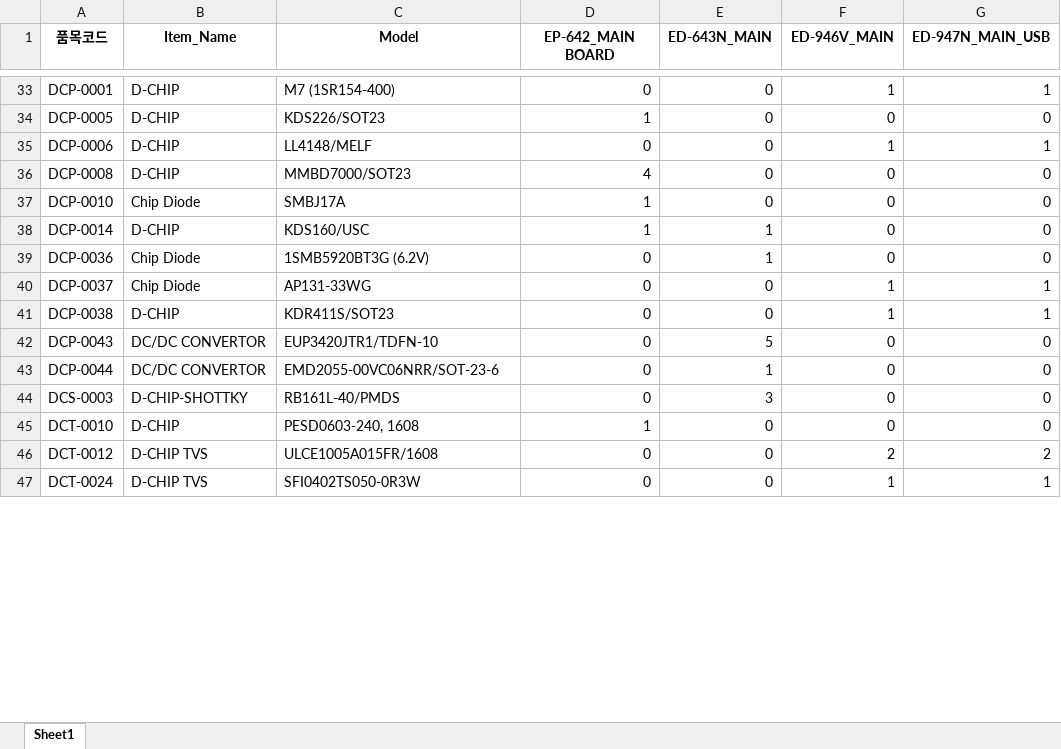
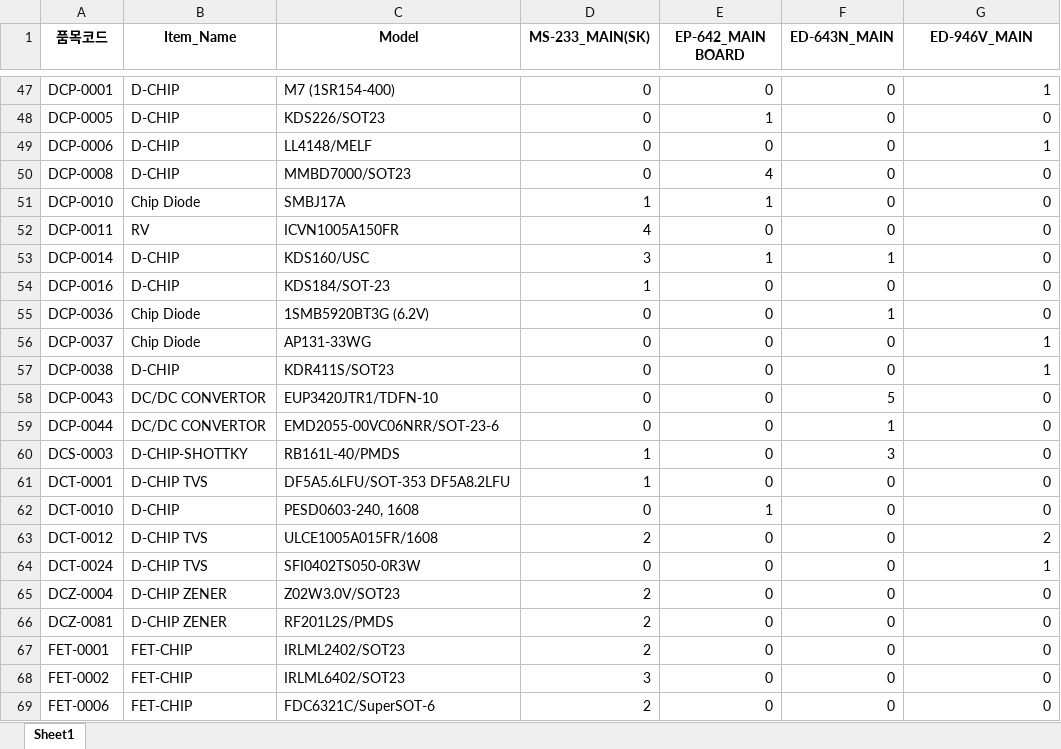
Before and after one commit to kwaktai/SongwooGui, an Excel workbook: output_2nd.xlsx, sheet Sheet1, drawn as a sheet; only a part is shown, gaps mark what is left out; values as stored, in another font and other column widths than the file's, no borders; addresses are those after the commit; the diff covers the shown part only; the diff names each change by its address in the sheet, - before the commit and + after, or states it on an @@ line.

```diff
--- a/output_2nd.xlsx (sheet Sheet1)
+++ b/output_2nd.xlsx (sheet Sheet1)
-D1: EP-642_MAIN BOARD
+D1: MS-233_MAIN(SK)
-E1: ED-643N_MAIN
+E1: EP-642_MAIN BOARD
-F1: ED-946V_MAIN
+F1: ED-643N_MAIN
-G1: ED-947N_MAIN_USB
+G1: ED-946V_MAIN
-F47 (ED-643N_MAIN): 1
+F47 (ED-643N_MAIN): 0
-D48 (MS-233_MAIN(SK)): 1
+D48 (MS-233_MAIN(SK)): 0
-E48 (EP-642_MAIN BOARD): 0
+E48 (EP-642_MAIN BOARD): 1
-F49 (ED-643N_MAIN): 1
+F49 (ED-643N_MAIN): 0
-D50 (MS-233_MAIN(SK)): 4
+D50 (MS-233_MAIN(SK)): 0
-E50 (EP-642_MAIN BOARD): 0
+E50 (EP-642_MAIN BOARD): 4
-E51 (EP-642_MAIN BOARD): 0
+E51 (EP-642_MAIN BOARD): 1
+row 52: DCP-0011 | RV | ICVN1005A150FR | 4 | 0 | 0 | 0
-D53 (MS-233_MAIN(SK)): 1
+D53 (MS-233_MAIN(SK)): 3
-F53 (ED-643N_MAIN): 0
+F53 (ED-643N_MAIN): 1
+row 54: DCP-0016 | D-CHIP | KDS184/SOT-23 | 1 | 0 | 0 | 0
-E55 (EP-642_MAIN BOARD): 1
+E55 (EP-642_MAIN BOARD): 0
-F55 (ED-643N_MAIN): 0
+F55 (ED-643N_MAIN): 1
-F56:F57 (ED-643N_MAIN): 1
+F56:F57 (ED-643N_MAIN): 0
-E58 (EP-642_MAIN BOARD): 5
+E58 (EP-642_MAIN BOARD): 0
-F58 (ED-643N_MAIN): 0
+F58 (ED-643N_MAIN): 5
-E59 (EP-642_MAIN BOARD): 1
+E59 (EP-642_MAIN BOARD): 0
-F59 (ED-643N_MAIN): 0
+F59 (ED-643N_MAIN): 1
-D60 (MS-233_MAIN(SK)): 0
+D60 (MS-233_MAIN(SK)): 1
-E60 (EP-642_MAIN BOARD): 3
+E60 (EP-642_MAIN BOARD): 0
-F60 (ED-643N_MAIN): 0
+F60 (ED-643N_MAIN): 3
+row 61: DCT-0001 | D-CHIP TVS | DF5A5.6LFU/SOT-353 DF5A8.2LFU | 1 | 0 | 0 | 0
-D62 (MS-233_MAIN(SK)): 1
+D62 (MS-233_MAIN(SK)): 0
-E62 (EP-642_MAIN BOARD): 0
+E62 (EP-642_MAIN BOARD): 1
-D63 (MS-233_MAIN(SK)): 0
+D63 (MS-233_MAIN(SK)): 2
-F63 (ED-643N_MAIN): 2
+F63 (ED-643N_MAIN): 0
-F64 (ED-643N_MAIN): 1
+F64 (ED-643N_MAIN): 0
+row 65: DCZ-0004 | D-CHIP ZENER | Z02W3.0V/SOT23 | 2 | 0 | 0 | 0
+row 66: DCZ-0081 | D-CHIP ZENER | RF201L2S/PMDS | 2 | 0 | 0 | 0
+row 67: FET-0001 | FET-CHIP | IRLML2402/SOT23 | 2 | 0 | 0 | 0
+row 68: FET-0002 | FET-CHIP | IRLML6402/SOT23 | 3 | 0 | 0 | 0
+row 69: FET-0006 | FET-CHIP | FDC6321C/SuperSOT-6 | 2 | 0 | 0 | 0
```
Also changed, not shown: 39 added rows, 2 removed rows and 112 edited cells elsewhere in this sheet, 13 other files.
